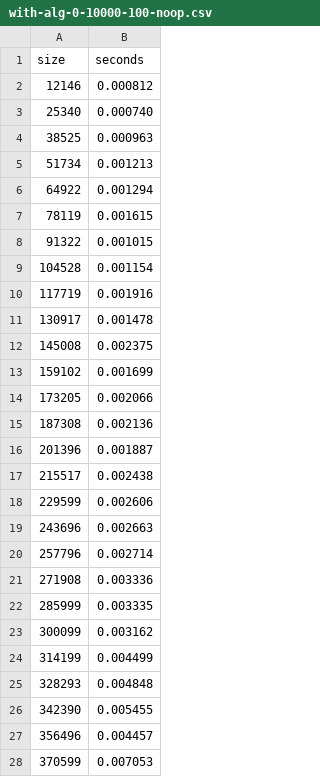
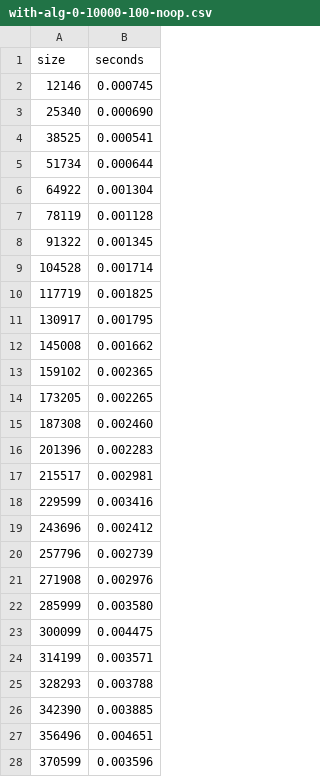
Before and after one commit to ZeweiChu/ObjectAlgebraFramework, a CSV file: QL/resources/benchmark/with-alg-0-10000-100-noop.csv, drawn as a sheet; only a part is shown; the diff covers the shown part only.

```diff
--- a/QL/resources/benchmark/with-alg-0-10000-100-noop.csv
+++ b/QL/resources/benchmark/with-alg-0-10000-100-noop.csv
@@ -1,28 +1,28 @@
 size, seconds
-12146, 0.000812
-25340, 0.000740
-38525, 0.000963
-51734, 0.001213
-64922, 0.001294
-78119, 0.001615
-91322, 0.001015
-104528, 0.001154
-117719, 0.001916
-130917, 0.001478
-145008, 0.002375
-159102, 0.001699
-173205, 0.002066
-187308, 0.002136
-201396, 0.001887
-215517, 0.002438
-229599, 0.002606
-243696, 0.002663
-257796, 0.002714
-271908, 0.003336
-285999, 0.003335
-300099, 0.003162
-314199, 0.004499
-328293, 0.004848
-342390, 0.005455
-356496, 0.004457
-370599, 0.007053
+12146, 0.000745
+25340, 0.000690
+38525, 0.000541
+51734, 0.000644
+64922, 0.001304
+78119, 0.001128
+91322, 0.001345
+104528, 0.001714
+117719, 0.001825
+130917, 0.001795
+145008, 0.001662
+159102, 0.002365
+173205, 0.002265
+187308, 0.002460
+201396, 0.002283
+215517, 0.002981
+229599, 0.003416
+243696, 0.002412
+257796, 0.002739
+271908, 0.002976
+285999, 0.003580
+300099, 0.004475
+314199, 0.003571
+328293, 0.003788
+342390, 0.003885
+356496, 0.004651
+370599, 0.003596
```
Also changed, not shown: 20 removed rows and 53 edited cells elsewhere in this file, QL/resources/benchmark/with-alg-0-10000-100-controlDeps.csv, QL/resources/benchmark/with-alg-0-10000-100-rename.csv, 11 other files.
